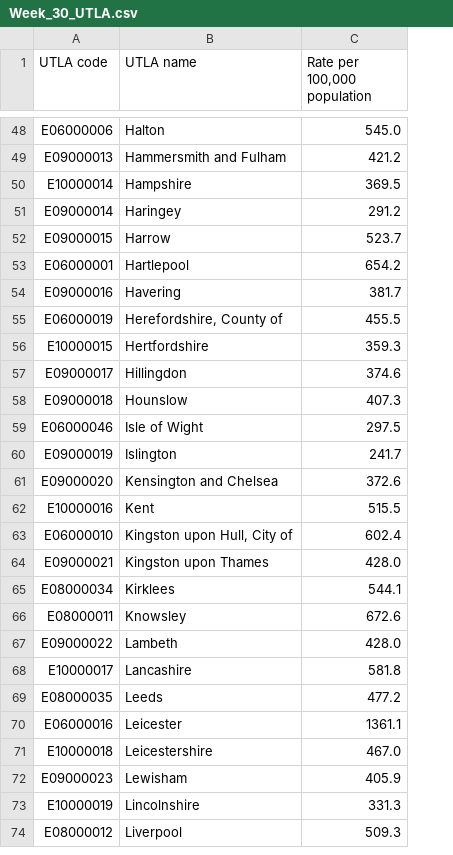
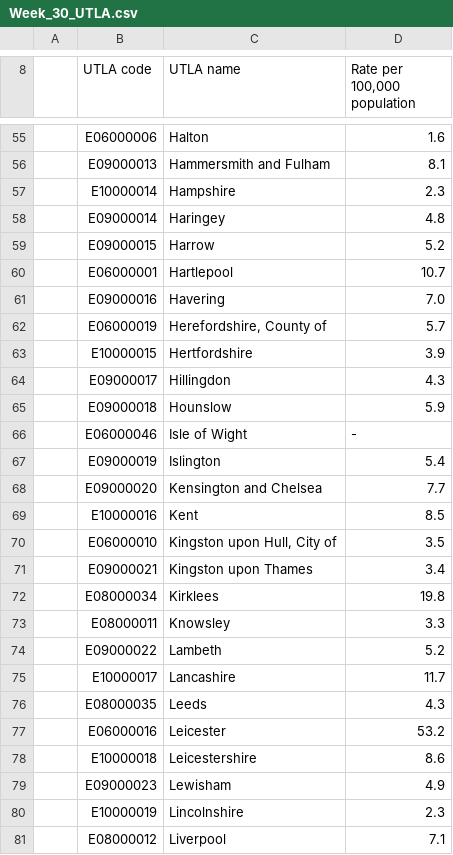
Before and after one commit to insidedctm/cv19-uk-data, a CSV file: data/Week_30_UTLA.csv, drawn as a sheet; only a part is shown, gaps mark what is left out; addresses are those after the commit; the diff covers the shown part only; the diff names each change by its address in the sheet, - before the commit and + after, or states it on an @@ line.

```diff
--- a/data/Week_30_UTLA.csv
+++ b/data/Week_30_UTLA.csv
+column A, empty
-D55 (Rate per 100,000 population): 545.0
+D55 (Rate per 100,000 population): 1.6
-D56 (Rate per 100,000 population): 421.2
+D56 (Rate per 100,000 population): 8.1
-D57 (Rate per 100,000 population): 369.5
+D57 (Rate per 100,000 population): 2.3
-D58 (Rate per 100,000 population): 291.2
+D58 (Rate per 100,000 population): 4.8
-D59 (Rate per 100,000 population): 523.7
+D59 (Rate per 100,000 population): 5.2
-D60 (Rate per 100,000 population): 654.2
+D60 (Rate per 100,000 population): 10.7
-D61 (Rate per 100,000 population): 381.7
+D61 (Rate per 100,000 population): 7.0
-D62 (Rate per 100,000 population): 455.5
+D62 (Rate per 100,000 population): 5.7
-D63 (Rate per 100,000 population): 359.3
+D63 (Rate per 100,000 population): 3.9
-D64 (Rate per 100,000 population): 374.6
+D64 (Rate per 100,000 population): 4.3
-D65 (Rate per 100,000 population): 407.3
+D65 (Rate per 100,000 population): 5.9
-D66 (Rate per 100,000 population): 297.5
+D66 (Rate per 100,000 population): -
-D67 (Rate per 100,000 population): 241.7
+D67 (Rate per 100,000 population): 5.4
-D68 (Rate per 100,000 population): 372.6
+D68 (Rate per 100,000 population): 7.7
-D69 (Rate per 100,000 population): 515.5
+D69 (Rate per 100,000 population): 8.5
-D70 (Rate per 100,000 population): 602.4
+D70 (Rate per 100,000 population): 3.5
-D71 (Rate per 100,000 population): 428.0
+D71 (Rate per 100,000 population): 3.4
-D72 (Rate per 100,000 population): 544.1
+D72 (Rate per 100,000 population): 19.8
-D73 (Rate per 100,000 population): 672.6
+D73 (Rate per 100,000 population): 3.3
-D74 (Rate per 100,000 population): 428.0
+D74 (Rate per 100,000 population): 5.2
-D75 (Rate per 100,000 population): 581.8
+D75 (Rate per 100,000 population): 11.7
-D76 (Rate per 100,000 population): 477.2
+D76 (Rate per 100,000 population): 4.3
-D77 (Rate per 100,000 population): 1361.1
+D77 (Rate per 100,000 population): 53.2
-D78 (Rate per 100,000 population): 467.0
+D78 (Rate per 100,000 population): 8.6
-D79 (Rate per 100,000 population): 405.9
+D79 (Rate per 100,000 population): 4.9
-D80 (Rate per 100,000 population): 331.3
+D80 (Rate per 100,000 population): 2.3
-D81 (Rate per 100,000 population): 509.3
+D81 (Rate per 100,000 population): 7.1
```
Also changed, not shown: 9 added rows and 122 edited cells elsewhere in this file.
